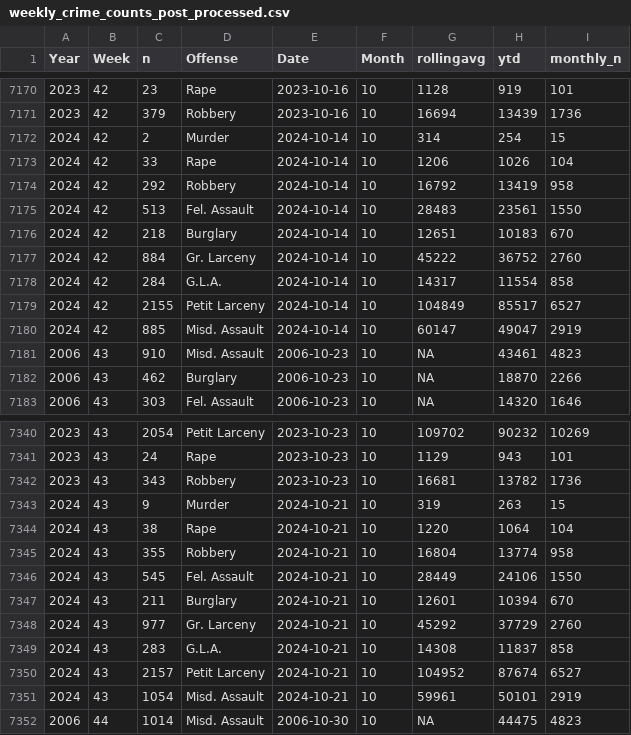
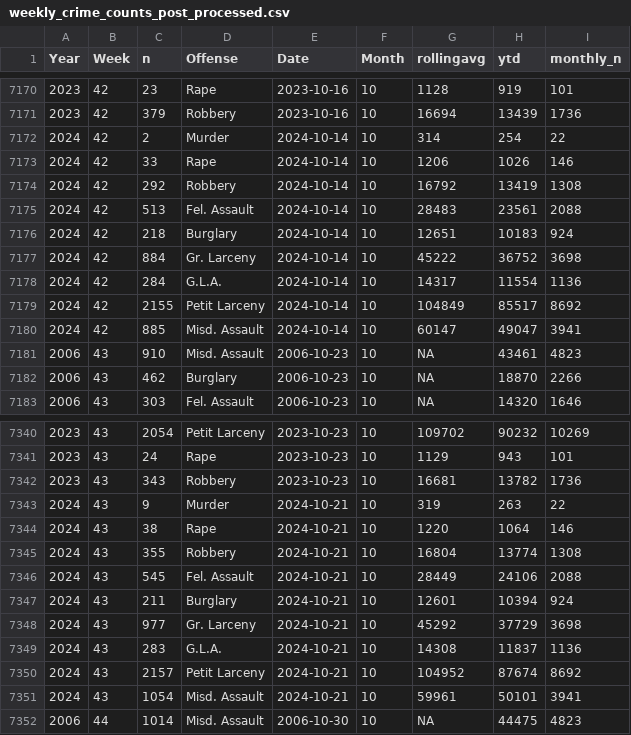
Before and after one commit to CharlesFainLehman/new_york_crime_dashboard, a CSV file: dat/weekly_crime_counts_post_processed.csv, drawn as a sheet; only a part is shown, gaps mark what is left out; the diff covers the shown part only.

```diff
--- a/dat/weekly_crime_counts_post_processed.csv
+++ b/dat/weekly_crime_counts_post_processed.csv
@@ -7171,11 +7171,11 @@
 2023,42,379,"Robbery",2023-10-16,10,16694,13439,1736
-2024,42,2,"Murder",2024-10-14,10,314,254,15
-2024,42,33,"Rape",2024-10-14,10,1206,1026,104
-2024,42,292,"Robbery",2024-10-14,10,16792,13419,958
-2024,42,513,"Fel. Assault",2024-10-14,10,28483,23561,1550
-2024,42,218,"Burglary",2024-10-14,10,12651,10183,670
-2024,42,884,"Gr. Larceny",2024-10-14,10,45222,36752,2760
-2024,42,284,"G.L.A.",2024-10-14,10,14317,11554,858
-2024,42,2155,"Petit Larceny",2024-10-14,10,104849,85517,6527
-2024,42,885,"Misd. Assault",2024-10-14,10,60147,49047,2919
+2024,42,2,"Murder",2024-10-14,10,314,254,22
+2024,42,33,"Rape",2024-10-14,10,1206,1026,146
+2024,42,292,"Robbery",2024-10-14,10,16792,13419,1308
+2024,42,513,"Fel. Assault",2024-10-14,10,28483,23561,2088
+2024,42,218,"Burglary",2024-10-14,10,12651,10183,924
+2024,42,884,"Gr. Larceny",2024-10-14,10,45222,36752,3698
+2024,42,284,"G.L.A.",2024-10-14,10,14317,11554,1136
+2024,42,2155,"Petit Larceny",2024-10-14,10,104849,85517,8692
+2024,42,885,"Misd. Assault",2024-10-14,10,60147,49047,3941
 2006,43,910,"Misd. Assault",2006-10-23,10,NA,43461,4823
@@ -7342,11 +7342,11 @@
 2023,43,343,"Robbery",2023-10-23,10,16681,13782,1736
-2024,43,9,"Murder",2024-10-21,10,319,263,15
-2024,43,38,"Rape",2024-10-21,10,1220,1064,104
-2024,43,355,"Robbery",2024-10-21,10,16804,13774,958
-2024,43,545,"Fel. Assault",2024-10-21,10,28449,24106,1550
-2024,43,211,"Burglary",2024-10-21,10,12601,10394,670
-2024,43,977,"Gr. Larceny",2024-10-21,10,45292,37729,2760
-2024,43,283,"G.L.A.",2024-10-21,10,14308,11837,858
-2024,43,2157,"Petit Larceny",2024-10-21,10,104952,87674,6527
-2024,43,1054,"Misd. Assault",2024-10-21,10,59961,50101,2919
+2024,43,9,"Murder",2024-10-21,10,319,263,22
+2024,43,38,"Rape",2024-10-21,10,1220,1064,146
+2024,43,355,"Robbery",2024-10-21,10,16804,13774,1308
+2024,43,545,"Fel. Assault",2024-10-21,10,28449,24106,2088
+2024,43,211,"Burglary",2024-10-21,10,12601,10394,924
+2024,43,977,"Gr. Larceny",2024-10-21,10,45292,37729,3698
+2024,43,283,"G.L.A.",2024-10-21,10,14308,11837,1136
+2024,43,2157,"Petit Larceny",2024-10-21,10,104952,87674,8692
+2024,43,1054,"Misd. Assault",2024-10-21,10,59961,50101,3941
 2006,44,1014,"Misd. Assault",2006-10-30,10,NA,44475,4823
```
Also changed, not shown: 9 added rows and 9 edited cells elsewhere in this file, dat/weekly_crime_counts.csv, 1 other file.
